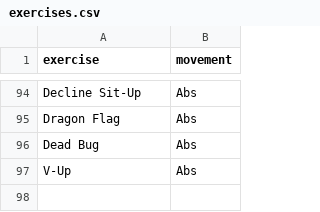
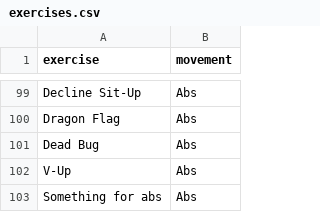
Before and after one commit to gorel/program-generator, a CSV file: data/exercises.csv, drawn as a sheet; only a part is shown, gaps mark what is left out; the diff covers the shown part only; the diff names each change by its address in the sheet, - before the commit and + after, or states it on an @@ line.

```diff
--- a/data/exercises.csv
+++ b/data/exercises.csv
+row 103: Something for abs | Abs
```
Also changed, not shown: 5 added rows elsewhere in this file, 1 other file.
